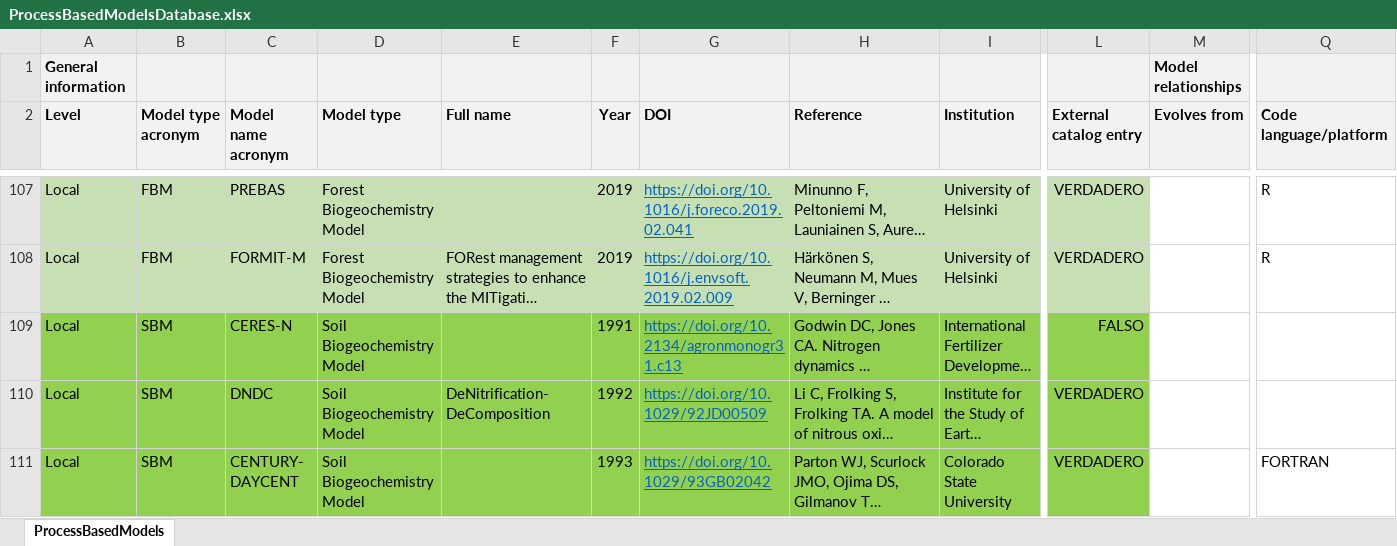
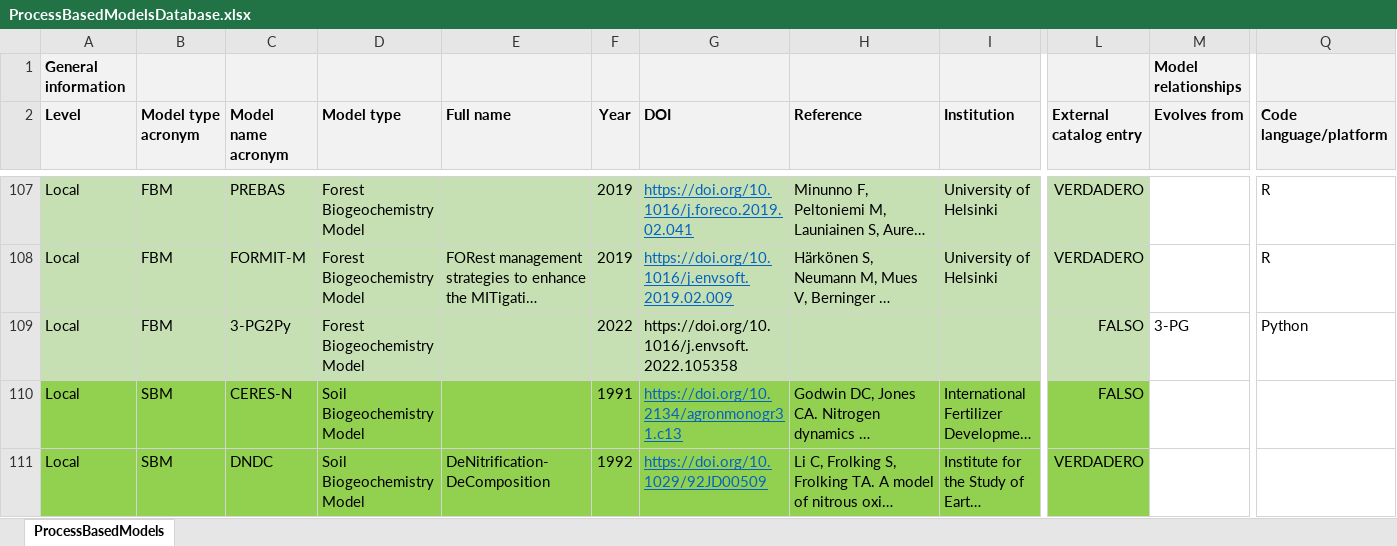
Before and after one commit to emf-creaf/emf_external_models, an Excel workbook: ProcessBasedModelsDatabase.xlsx, sheet ProcessBasedModels, drawn as a sheet; only a part is shown, gaps mark what is left out; the shorter side is filled out with more unchanged rows; long unchanged cells end in …; values as stored, in another font and other column widths than the file's, no borders; rows hold the shown columns only; the diff names each change by its address in the sheet, - before the commit and + after, or states it on an @@ line.

Commit message:
3PG2Py

```diff
--- a/ProcessBasedModelsDatabase.xlsx (sheet ProcessBasedModels)
+++ b/ProcessBasedModelsDatabase.xlsx (sheet ProcessBasedModels)
+row 109: Local | FBM | 3-PG2Py | Forest Biogeochemistry Model |  | 2022 | https://doi.org/10.1016/j.envsoft.2022.105358 |  |  | FALSO | 3-PG | Python
```
